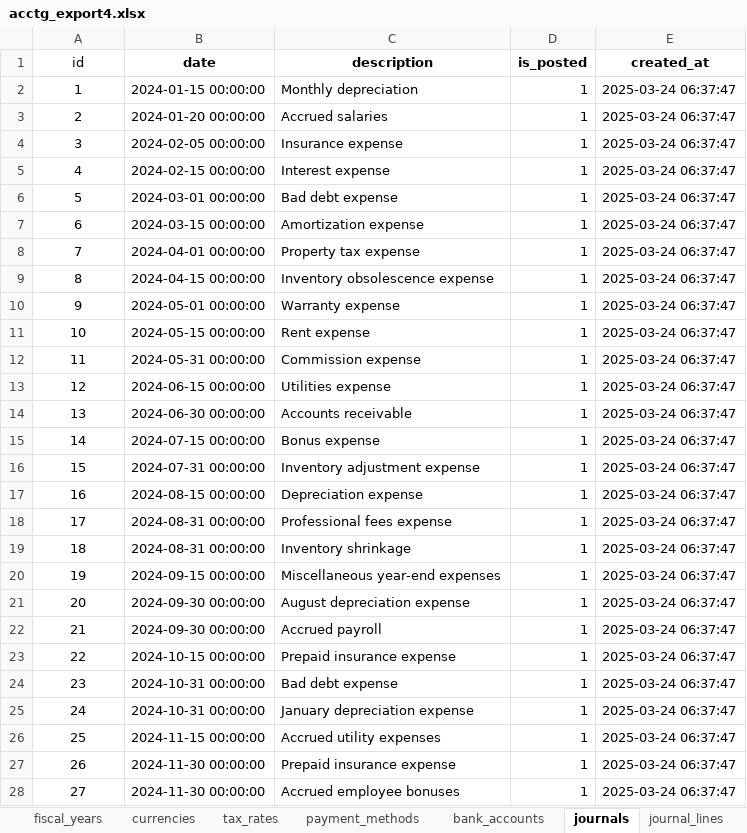
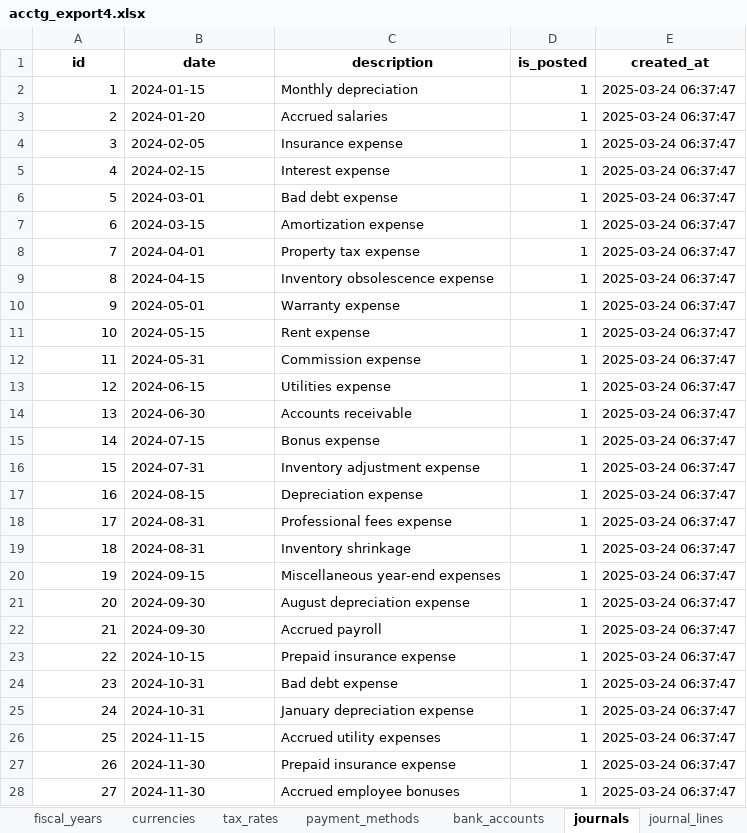
Before and after one commit to kennethinfante/thanos_app, an Excel workbook: db_tools/acctg_db4/acctg_export4.xlsx, sheet journals, drawn as a sheet; only a part is shown; values as stored, in another font and other column widths than the file's, no borders; the diff covers the shown part only; the diff names each change by its address in the sheet, - before the commit and + after, or states it on an @@ line.

```diff
--- a/db_tools/acctg_db4/acctg_export4.xlsx (sheet journals)
+++ b/db_tools/acctg_db4/acctg_export4.xlsx (sheet journals)
-A1 bold: off
+A1 bold: on
-A2:A28 alignment: center
+A2:A28 alignment: right
-B2 (date): 2024-01-15 00:00:00
+B2 (date): 2024-01-15
-B3 (date): 2024-01-20 00:00:00
+B3 (date): 2024-01-20
-B4 (date): 2024-02-05 00:00:00
+B4 (date): 2024-02-05
-B5 (date): 2024-02-15 00:00:00
+B5 (date): 2024-02-15
-B6 (date): 2024-03-01 00:00:00
+B6 (date): 2024-03-01
-B7 (date): 2024-03-15 00:00:00
+B7 (date): 2024-03-15
-B8 (date): 2024-04-01 00:00:00
+B8 (date): 2024-04-01
-B9 (date): 2024-04-15 00:00:00
+B9 (date): 2024-04-15
-B10 (date): 2024-05-01 00:00:00
+B10 (date): 2024-05-01
-B11 (date): 2024-05-15 00:00:00
+B11 (date): 2024-05-15
-B12 (date): 2024-05-31 00:00:00
+B12 (date): 2024-05-31
-B13 (date): 2024-06-15 00:00:00
+B13 (date): 2024-06-15
-B14 (date): 2024-06-30 00:00:00
+B14 (date): 2024-06-30
-B15 (date): 2024-07-15 00:00:00
+B15 (date): 2024-07-15
-B16 (date): 2024-07-31 00:00:00
+B16 (date): 2024-07-31
-B17 (date): 2024-08-15 00:00:00
+B17 (date): 2024-08-15
-B18:B19 (date): 2024-08-31 00:00:00
+B18:B19 (date): 2024-08-31
-B20 (date): 2024-09-15 00:00:00
+B20 (date): 2024-09-15
-B21:B22 (date): 2024-09-30 00:00:00
+B21:B22 (date): 2024-09-30
-B23 (date): 2024-10-15 00:00:00
+B23 (date): 2024-10-15
-B24:B25 (date): 2024-10-31 00:00:00
+B24:B25 (date): 2024-10-31
-B26 (date): 2024-11-15 00:00:00
+B26 (date): 2024-11-15
-B27:B28 (date): 2024-11-30 00:00:00
+B27:B28 (date): 2024-11-30
```
Also changed, not shown: 31 edited cells and cell formats elsewhere in this sheet, sheet invoices, sheet bank_transactions, sheet bills, sheet invoice_payments, sheet bill_payments, sheet cash_transactions, 1 more sheet, other sheet tabs, formulas that keep their value, 9 other files.
